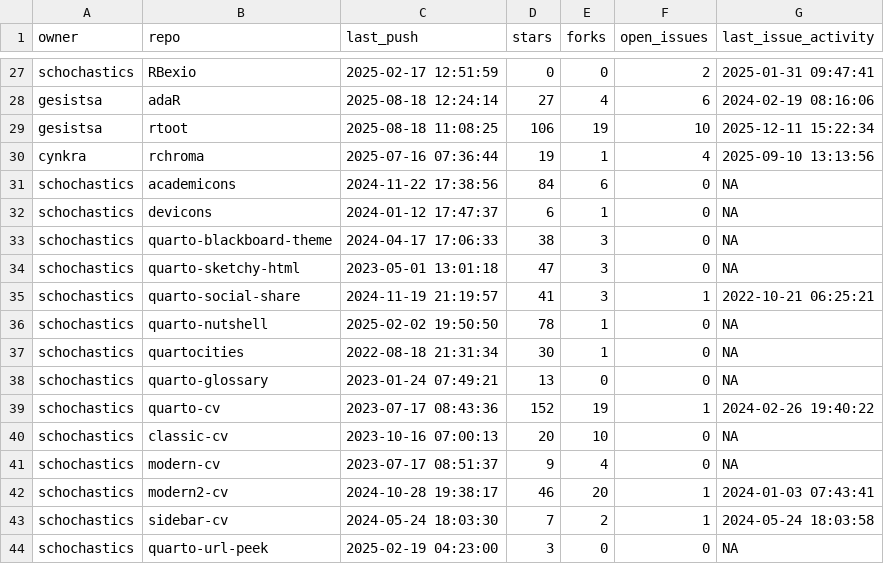
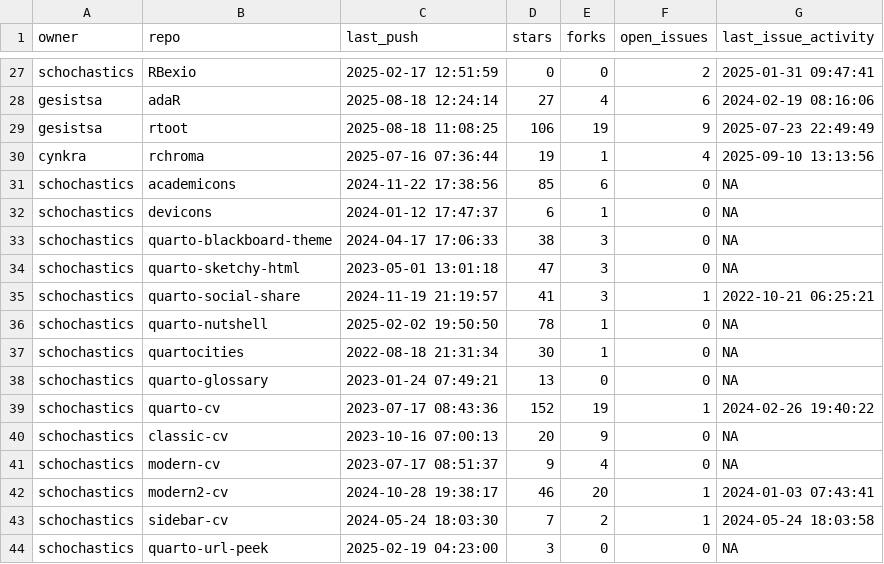
Before and after one commit to schochastics/gh-dashboard, a CSV file: current_week.csv, drawn as a sheet; only a part is shown, gaps mark what is left out.

```diff
--- a/current_week.csv
+++ b/current_week.csv
@@ -28,5 +28,5 @@
 "gesistsa","adaR",2025-08-18 12:24:14,27,4,6,2024-02-19 08:16:06
-"gesistsa","rtoot",2025-08-18 11:08:25,106,19,10,2025-12-11 15:22:34
+"gesistsa","rtoot",2025-08-18 11:08:25,106,19,9,2025-07-23 22:49:49
 "cynkra","rchroma",2025-07-16 07:36:44,19,1,4,2025-09-10 13:13:56
-"schochastics","academicons",2024-11-22 17:38:56,84,6,0,NA
+"schochastics","academicons",2024-11-22 17:38:56,85,6,0,NA
 "schochastics","devicons",2024-01-12 17:47:37,6,1,0,NA
@@ -39,3 +39,3 @@
 "schochastics","quarto-cv",2023-07-17 08:43:36,152,19,1,2024-02-26 19:40:22
-"schochastics","classic-cv",2023-10-16 07:00:13,20,10,0,NA
+"schochastics","classic-cv",2023-10-16 07:00:13,20,9,0,NA
 "schochastics","modern-cv",2023-07-17 08:51:37,9,4,0,NA
```
Also changed, not shown: cran_status.csv, last_week.csv.
